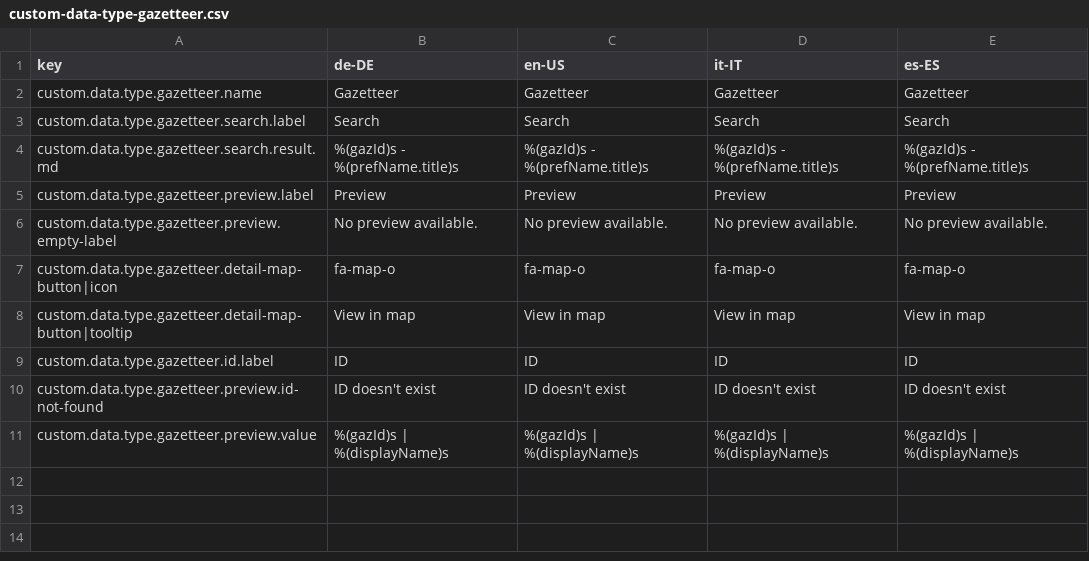
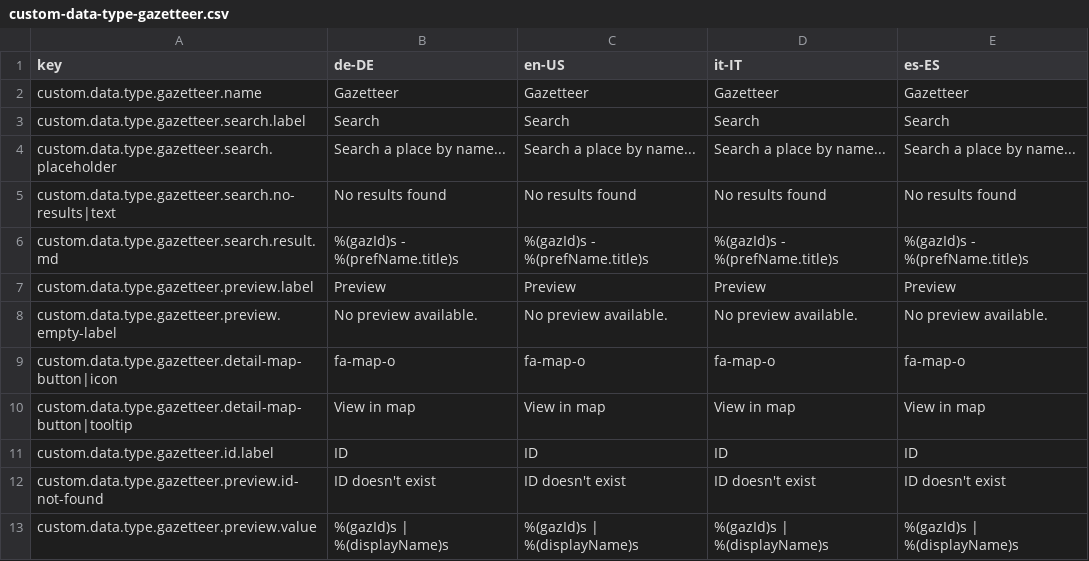
Before and after one commit to programmfabrik/easydb-custom-data-type-gazetteer, a CSV file: l10n/custom-data-type-gazetteer.csv, drawn as a sheet.

Commit message:
Improved the usability of the search and other minor improvements. See #49637

```diff
--- a/l10n/custom-data-type-gazetteer.csv
+++ b/l10n/custom-data-type-gazetteer.csv
@@ -3,2 +3,4 @@ custom.data.type.gazetteer.name,Gazetteer,Gazetteer,Gazetteer,Gazetteer
 custom.data.type.gazetteer.search.label,Search,Search,Search,Search
+custom.data.type.gazetteer.search.placeholder,Search a place by name...,Search a place by name...,Search a place by name...,Search a place by name...
+custom.data.type.gazetteer.search.no-results|text,No results found,No results found,No results found,No results found
 custom.data.type.gazetteer.search.result.md,%(gazId)s - %(prefName.title)s,%(gazId)s - %(prefName.title)s,%(gazId)s - %(prefName.title)s,%(gazId)s - %(prefName.title)s
```
Also changed, not shown: 1 other file.
